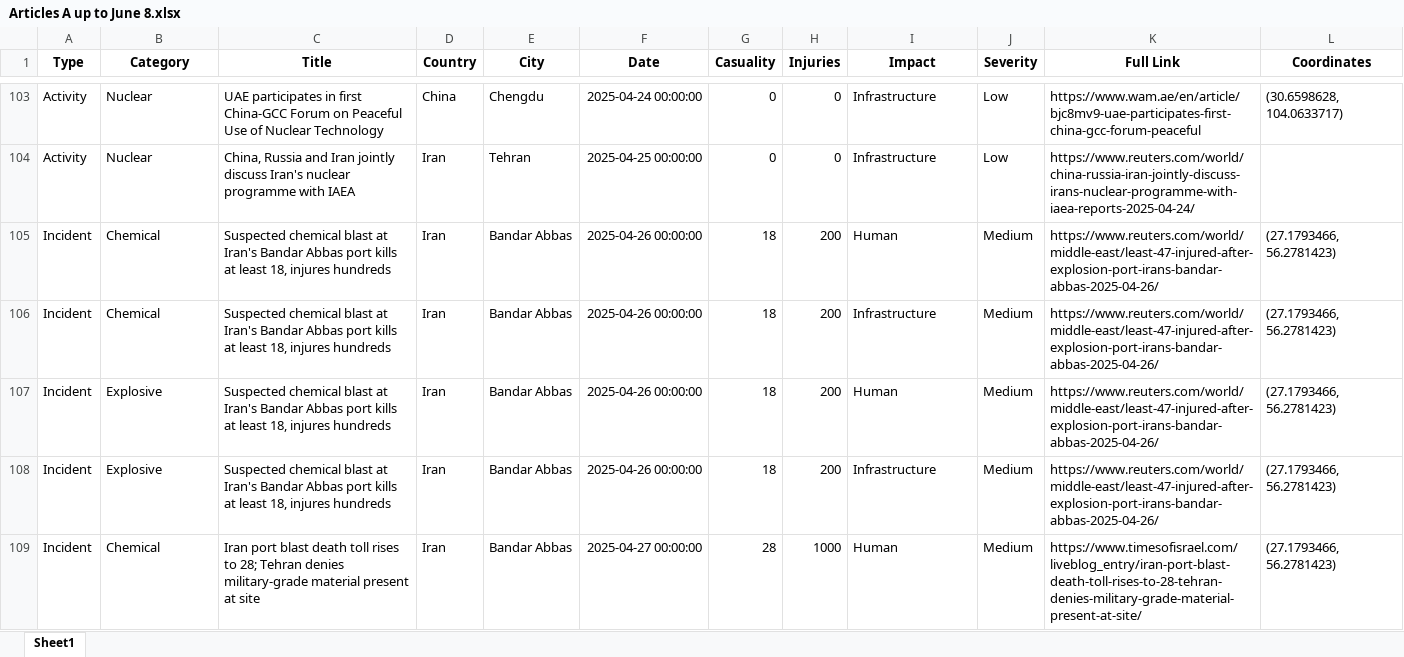
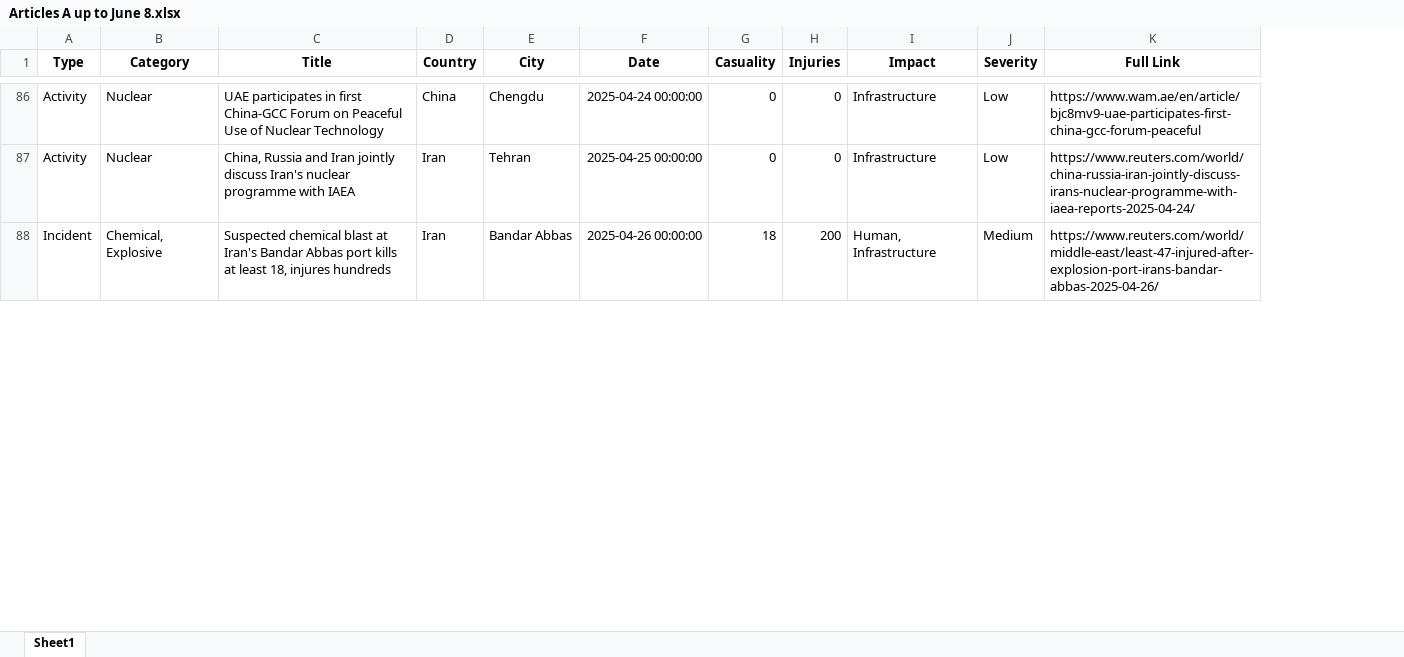
Before and after one commit to UmerSiddiqui-06/hazmat-gis, an Excel workbook: var/data/original_files/Articles A up to June 8.xlsx, sheet Sheet1, drawn as a sheet; only a part is shown, gaps mark what is left out; values as stored, in another font and other column widths than the file's, no borders; removed rows and columns are numbered as before the commit, all else as after; the diff covers the shown part only; the diff names each change by its address in the sheet, - before the commit and + after, or states it on an @@ line.

```diff
--- a/var/data/original_files/Articles A up to June 8.xlsx (sheet Sheet1)
+++ b/var/data/original_files/Articles A up to June 8.xlsx (sheet Sheet1)
-column L (Coordinates), row 103: (30.6598628, 104.0633717); row 108: (27.1793466, 56.2781423)
-row 105: Incident | Chemical | Suspected chemical blast at Iran's Bandar Abbas port kills at least 18, injures hundreds | Iran | Bandar Abbas | 2025-04-26 00:00:00 | 18 | 200 | Human | Medium | https://www.reuters.com/world/middle-east/least-47-injured-after-explosion-port-irans-bandar-abbas-2025-04-26/ | (27.1793466, 56.2781423)
-row 106: Incident | Chemical | Suspected chemical blast at Iran's Bandar Abbas port kills at least 18, injures hundreds | Iran | Bandar Abbas | 2025-04-26 00:00:00 | 18 | 200 | Infrastructure | Medium | https://www.reuters.com/world/middle-east/least-47-injured-after-explosion-port-irans-bandar-abbas-2025-04-26/ | (27.1793466, 56.2781423)
-row 107: Incident | Explosive | Suspected chemical blast at Iran's Bandar Abbas port kills at least 18, injures hundreds | Iran | Bandar Abbas | 2025-04-26 00:00:00 | 18 | 200 | Human | Medium | https://www.reuters.com/world/middle-east/least-47-injured-after-explosion-port-irans-bandar-abbas-2025-04-26/ | (27.1793466, 56.2781423)
-B88 (Category): Explosive
+B88 (Category): Chemical, Explosive
-I88 (Impact): Infrastructure
+I88 (Impact): Human, Infrastructure
-row 109: Incident | Chemical | Iran port blast death toll rises to 28; Tehran denies military-grade material present at site | Iran | Bandar Abbas | 2025-04-27 00:00:00 | 28 | 1000 | Human | Medium | https://www.timesofisrael.com/liveblog_entry/iran-port-blast-death-toll-rises-to-28-tehran-denies-military-grade-material-present-at-site/ | (27.1793466, 56.2781423)
```
Also changed, not shown: 1 added row, 64 removed rows and 55 edited cells elsewhere in this sheet, var/data/original_files/Articles 8.xlsx, var/data/original_files/Articles A up to April 6.xlsx, 42 other files.
